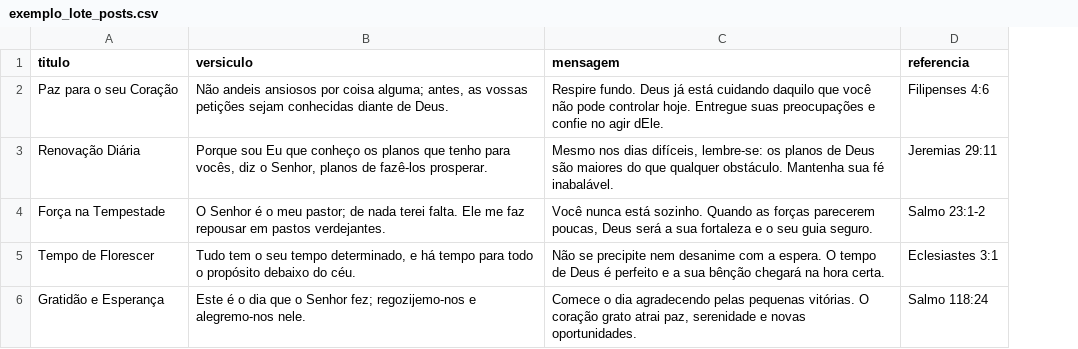
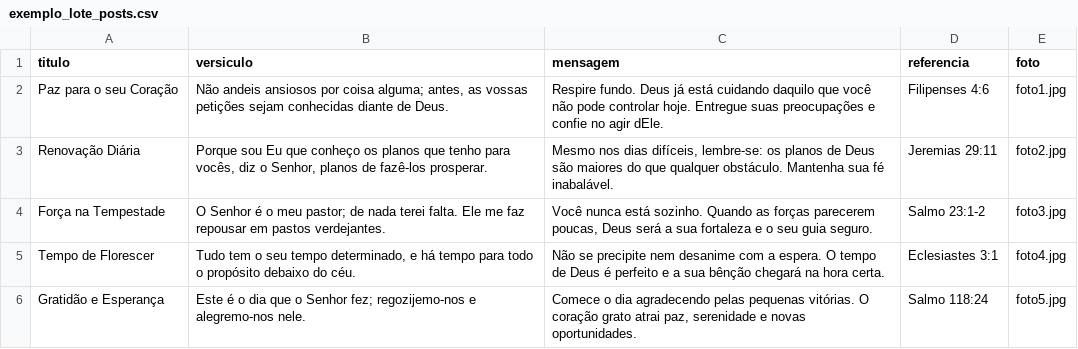
Before and after one commit to dedsfe/onboarding, a CSV file: exemplo_lote_posts.csv, drawn as a sheet; the diff names each change by its address in the sheet, - before the commit and + after, or states it on an @@ line.

```diff
--- a/exemplo_lote_posts.csv
+++ b/exemplo_lote_posts.csv
+column E (foto), rows 2-6: foto1.jpg | foto2.jpg | foto3.jpg | foto4.jpg | foto5.jpg
```
Also changed, not shown: 32 other files.
